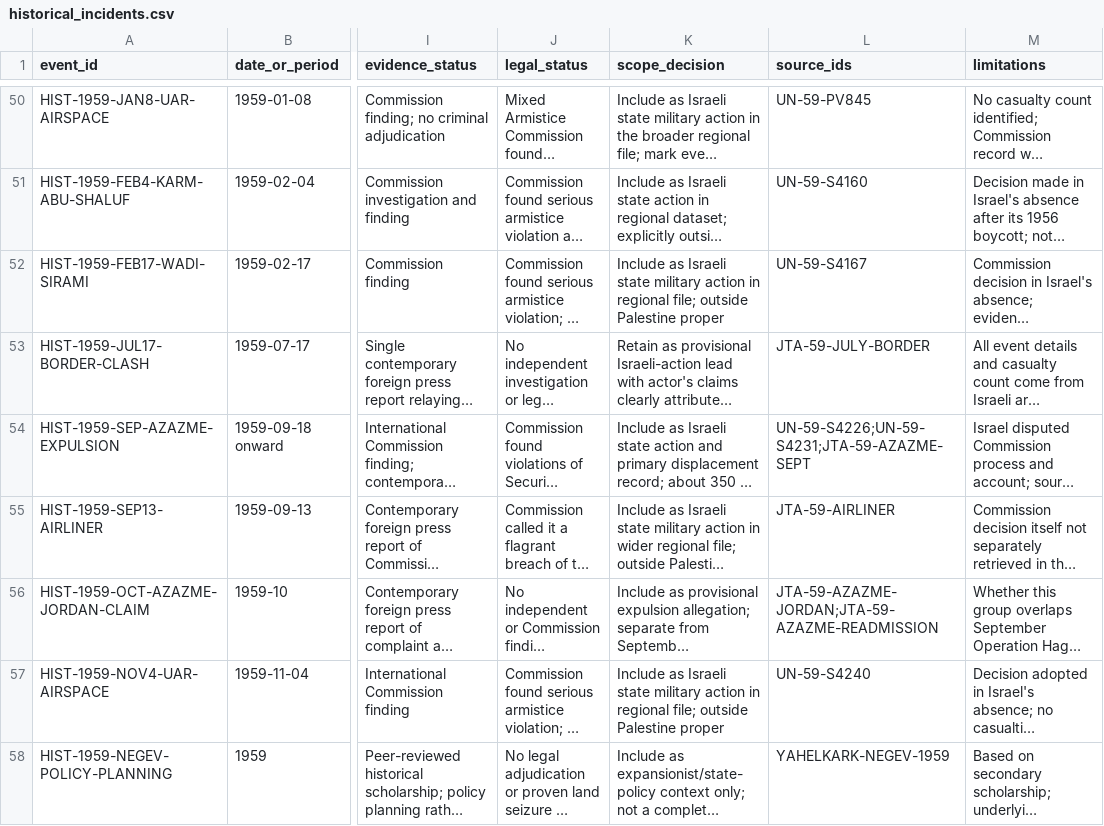
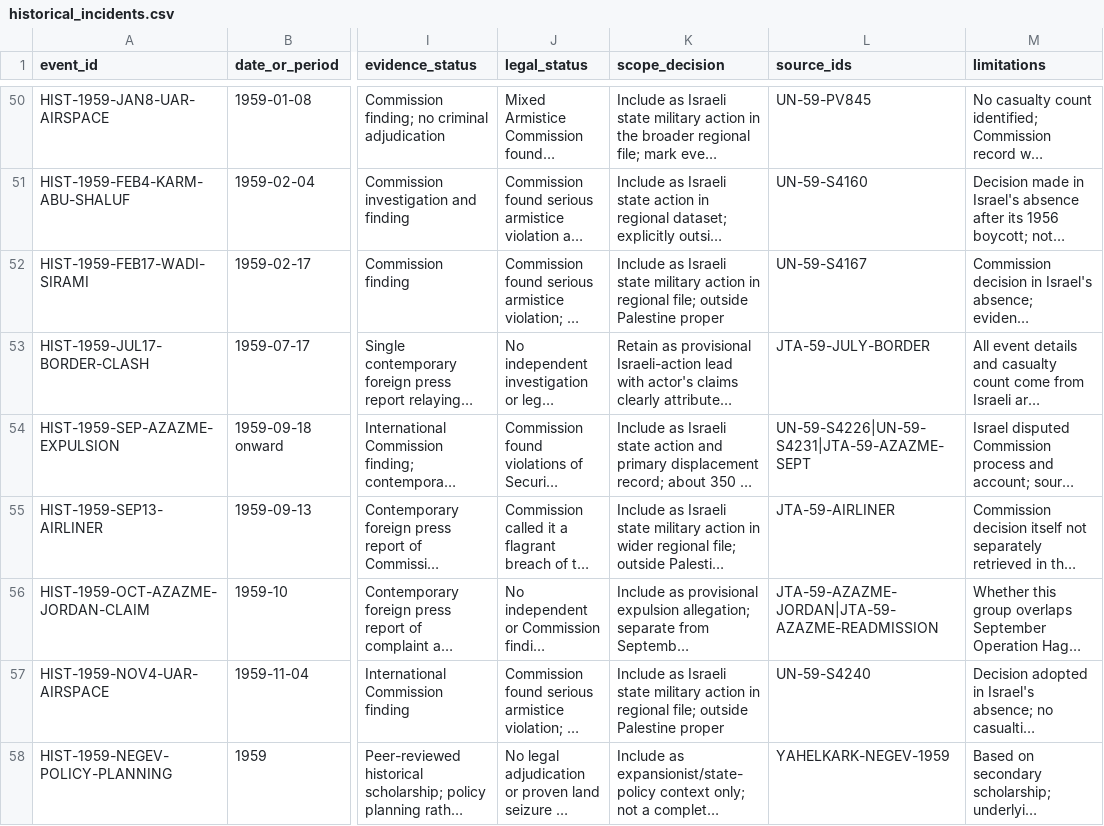
Before and after one commit to pskeffington/war_crimes_palestine_compiler, a CSV file: data/historical_incidents.csv, drawn as a sheet; only a part is shown, gaps mark what is left out; long unchanged cells end in …; the diff covers the shown part only; the diff names each change by its address in the sheet, - before the commit and + after, or states it on an @@ line.

```diff
--- a/data/historical_incidents.csv
+++ b/data/historical_incidents.csv
-L54 (source_ids): UN-59-S4226;UN-59-S4231;JTA-59-AZAZME-SEPT
+L54 (source_ids): UN-59-S4226|UN-59-S4231|JTA-59-AZAZME-SEPT
-L56 (source_ids): JTA-59-AZAZME-JORDAN;JTA-59-AZAZME-READMISSION
+L56 (source_ids): JTA-59-AZAZME-JORDAN|JTA-59-AZAZME-READMISSION
```
Also changed, not shown: 3 added rows elsewhere in this file.
